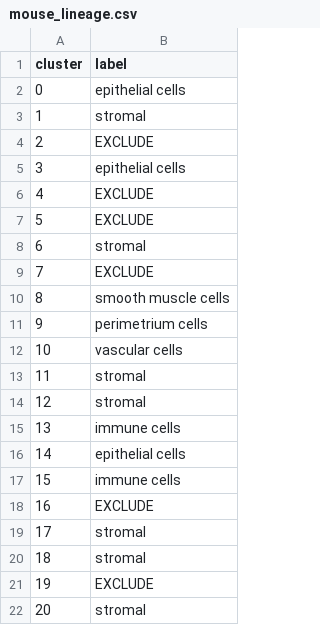
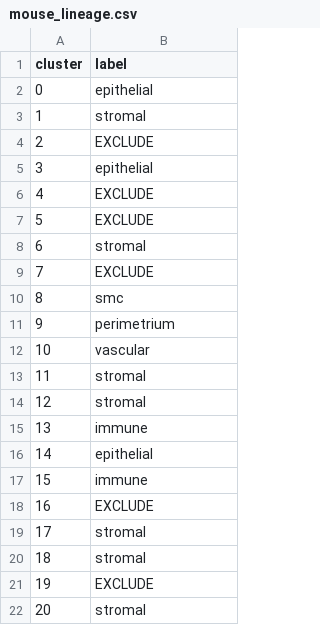
Before and after one commit to nhilgert/xmens_final, a CSV file: resources/annotations/mouse_lineage.csv, drawn as a sheet; only a part is shown.

```diff
--- a/resources/annotations/mouse_lineage.csv
+++ b/resources/annotations/mouse_lineage.csv
@@ -1,6 +1,6 @@
 cluster,label
-0,epithelial cells
+0,epithelial
 1,stromal
 2,EXCLUDE
-3,epithelial cells
+3,epithelial
 4,EXCLUDE
@@ -9,10 +9,10 @@ cluster,label
 7,EXCLUDE
-8,smooth muscle cells
-9,perimetrium cells
-10,vascular cells
+8,smc
+9,perimetrium
+10,vascular
 11,stromal
 12,stromal
-13,immune cells
-14,epithelial cells
-15,immune cells
+13,immune
+14,epithelial
+15,immune
 16,EXCLUDE
```
Also changed, not shown: resources/annotations/human_epithelial.csv, resources/annotations/human_lineage.csv, 44 other files.
